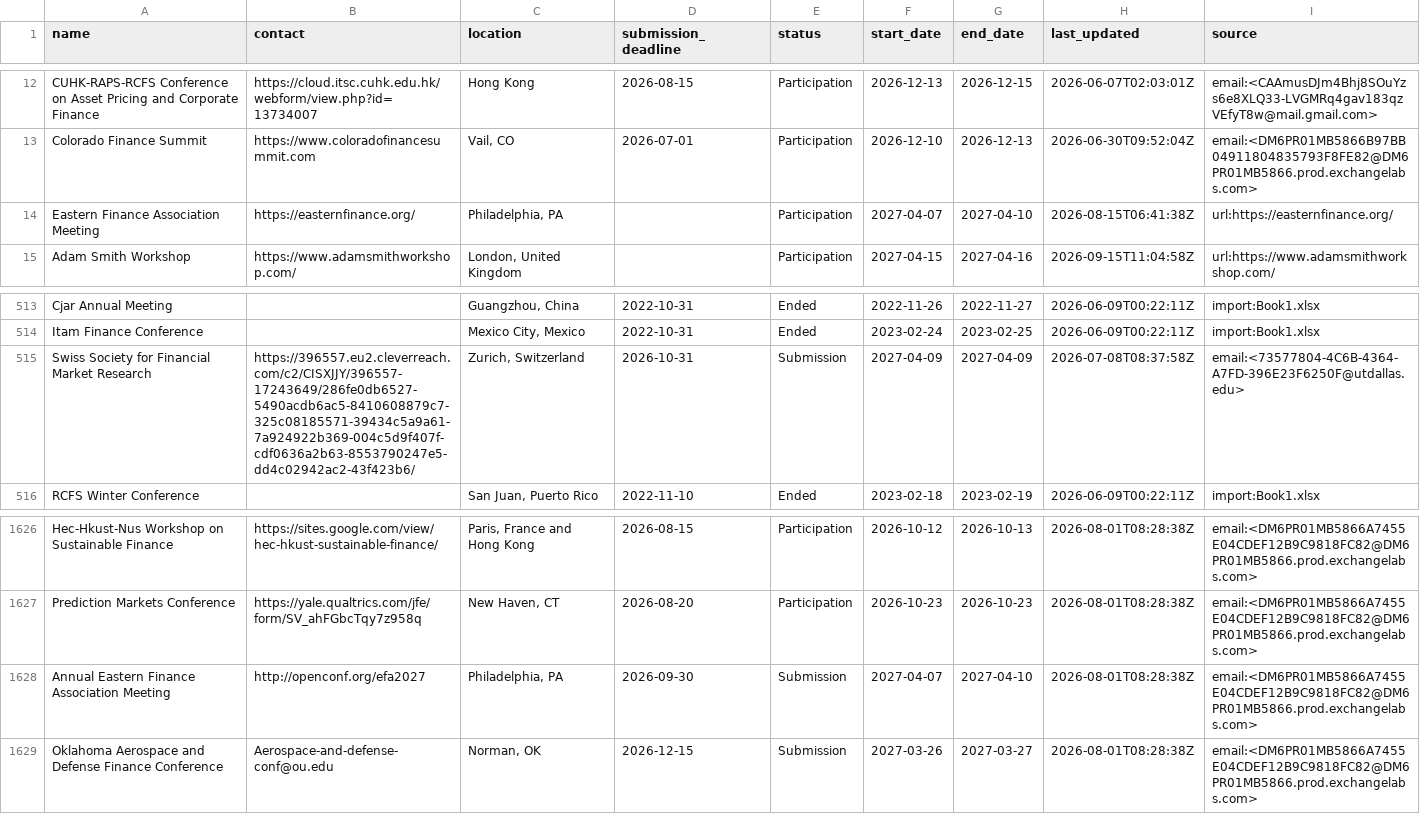
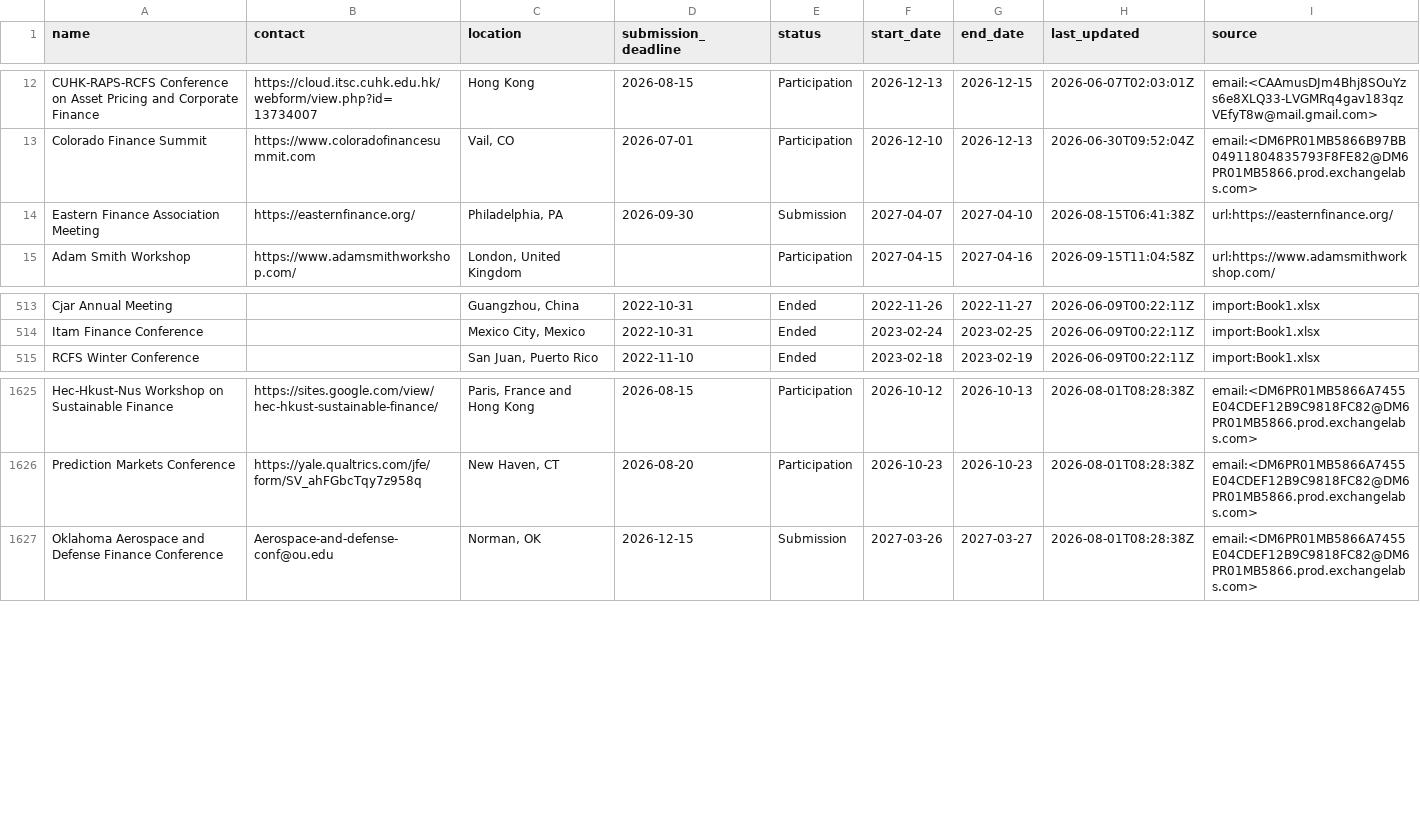
Before and after one commit to theaccountant-ab/Conference-Tracker, a CSV file: conferences.csv, drawn as a sheet; only a part is shown, gaps mark what is left out.

```diff
--- a/conferences.csv
+++ b/conferences.csv
@@ -13,3 +13,3 @@ CUHK-RAPS-RCFS Conference on Asset Pricing and Corporate Finance,https://cloud.i
 Colorado Finance Summit,https://www.coloradofinancesummit.com,"Vail, CO",2026-07-01,Participation,2026-12-10,2026-12-13,2026-06-30T09:52:04Z,email:<DM6PR01MB5866B97BB04911804835793F8FE82@DM6PR01MB5866.prod.exchangelabs.com>
-Eastern Finance Association Meeting,https://easternfinance.org/,"Philadelphia, PA",,Participation,2027-04-07,2027-04-10,2026-08-15T06:41:38Z,url:https://easternfinance.org/
+Eastern Finance Association Meeting,https://easternfinance.org/,"Philadelphia, PA",2026-09-30,Submission,2027-04-07,2027-04-10,2026-08-15T06:41:38Z,url:https://easternfinance.org/
 Adam Smith Workshop,https://www.adamsmithworkshop.com/,"London, United Kingdom",,Participation,2027-04-15,2027-04-16,2026-09-15T11:04:58Z,url:https://www.adamsmithworkshop.com/
@@ -514,3 +514,2 @@ Cjar Annual Meeting,,"Guangzhou, China",2022-10-31,Ended,2022-11-26,2022-11-27,2
 Itam Finance Conference,,"Mexico City, Mexico",2022-10-31,Ended,2023-02-24,2023-02-25,2026-06-09T00:22:11Z,import:Book1.xlsx
-Swiss Society for Financial Market Research,https://396557.eu2.cleverreach.com/c2/CISXJJY/396557-17243649/286fe0db6527-5490acdb6ac5-8410608879c7-325c08185571-39434c5a9a61-7a924922b369-004c5d9f407f-cdf0636a2b63-8553790247e5-dd4c02942ac2-43f423b6/,"Zurich, Switzerland",2026-10-31,Submission,2027-04-09,2027-04-09,2026-07-08T08:37:58Z,email:<73577804-4C6B-4364-A7FD-396E23F6250F@utdallas.edu>
 RCFS Winter Conference,,"San Juan, Puerto Rico",2022-11-10,Ended,2023-02-18,2023-02-19,2026-06-09T00:22:11Z,import:Book1.xlsx
@@ -1627,3 +1626,2 @@ Hec-Hkust-Nus Workshop on Sustainable Finance,https://sites.google.com/view/hec-
 Prediction Markets Conference,https://yale.qualtrics.com/jfe/form/SV_ahFGbcTqy7z958q,"New Haven, CT",2026-08-20,Participation,2026-10-23,2026-10-23,2026-08-01T08:28:38Z,email:<DM6PR01MB5866A7455E04CDEF12B9C9818FC82@DM6PR01MB5866.prod.exchangelabs.com>
-Annual Eastern Finance Association Meeting,http://openconf.org/efa2027,"Philadelphia, PA",2026-09-30,Submission,2027-04-07,2027-04-10,2026-08-01T08:28:38Z,email:<DM6PR01MB5866A7455E04CDEF12B9C9818FC82@DM6PR01MB5866.prod.exchangelabs.com>
 Oklahoma Aerospace and Defense Finance Conference,Aerospace-and-defense-conf@ou.edu,"Norman, OK",2026-12-15,Submission,2027-03-26,2027-03-27,2026-08-01T08:28:38Z,email:<DM6PR01MB5866A7455E04CDEF12B9C9818FC82@DM6PR01MB5866.prod.exchangelabs.com>
```
Also changed, not shown: 1 other file.
